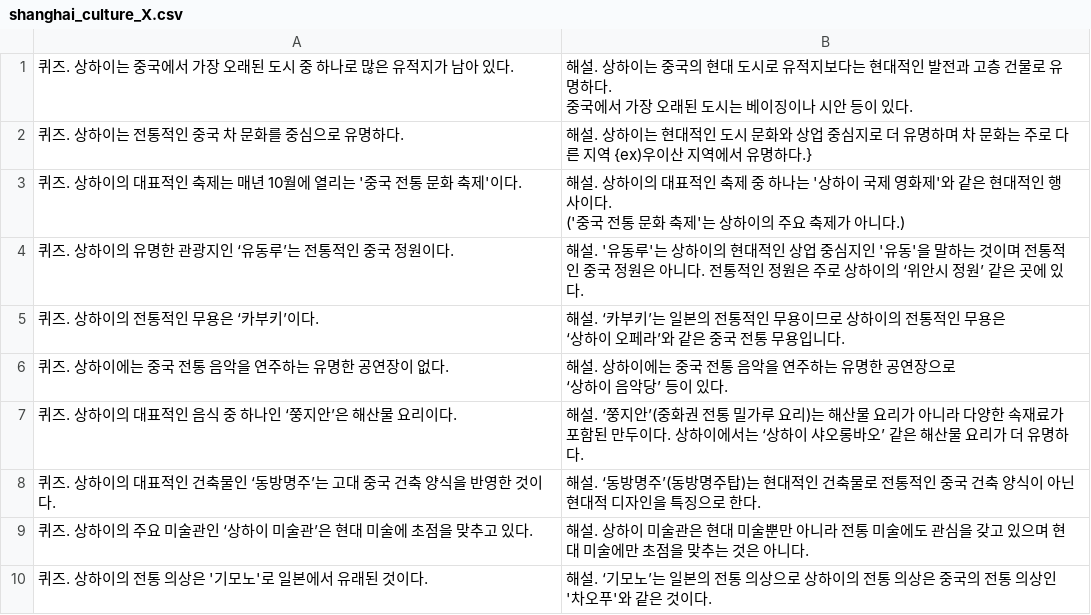
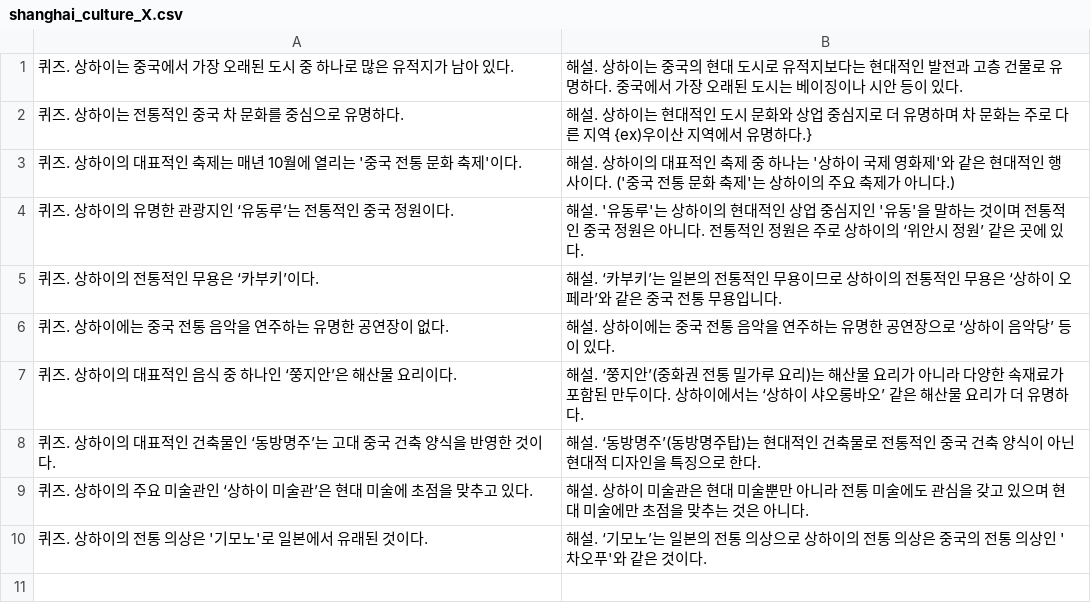
Before and after one commit to dlwnsdyd1717/TravelQuizMaster, a CSV file: TravelQuizMaster/Assets/Resources/shanghai_culture_X.csv, drawn as a sheet.

```diff
--- a/TravelQuizMaster/Assets/Resources/shanghai_culture_X.csv
+++ b/TravelQuizMaster/Assets/Resources/shanghai_culture_X.csv
@@ -1,11 +1,7 @@
-퀴즈. 상하이는 중국에서 가장 오래된 도시 중 하나로 많은 유적지가 남아 있다.,"해설. 상하이는 중국의 현대 도시로 유적지보다는 현대적인 발전과 고층 건물로 유명하다.
-중국에서 가장 오래된 도시는 베이징이나 시안 등이 있다."
+퀴즈. 상하이는 중국에서 가장 오래된 도시 중 하나로 많은 유적지가 남아 있다.,해설. 상하이는 중국의 현대 도시로 유적지보다는 현대적인 발전과 고층 건물로 유명하다. 중국에서 가장 오래된 도시는 베이징이나 시안 등이 있다.
 퀴즈. 상하이는 전통적인 중국 차 문화를 중심으로 유명하다.,해설. 상하이는 현대적인 도시 문화와 상업 중심지로 더 유명하며 차 문화는 주로 다른 지역 {ex)우이산 지역에서 유명하다.}
-퀴즈. 상하이의 대표적인 축제는 매년 10월에 열리는 '중국 전통 문화 축제'이다.,"해설. 상하이의 대표적인 축제 중 하나는 '상하이 국제 영화제'와 같은 현대적인 행사이다.
-('중국 전통 문화 축제'는 상하이의 주요 축제가 아니다.)"
+퀴즈. 상하이의 대표적인 축제는 매년 10월에 열리는 '중국 전통 문화 축제'이다.,해설. 상하이의 대표적인 축제 중 하나는 '상하이 국제 영화제'와 같은 현대적인 행사이다. ('중국 전통 문화 축제'는 상하이의 주요 축제가 아니다.)
 퀴즈. 상하이의 유명한 관광지인 ‘유동루’는 전통적인 중국 정원이다.,해설. '유동루'는 상하이의 현대적인 상업 중심지인 '유동'을 말하는 것이며 전통적인 중국 정원은 아니다. 전통적인 정원은 주로 상하이의 ‘위안시 정원’ 같은 곳에 있다.
-퀴즈. 상하이의 전통적인 무용은 ‘카부키’이다.,"해설. ‘카부키’는 일본의 전통적인 무용이므로 상하이의 전통적인 무용은
-‘상하이 오페라’와 같은 중국 전통 무용입니다."
-퀴즈. 상하이에는 중국 전통 음악을 연주하는 유명한 공연장이 없다.,"해설. 상하이에는 중국 전통 음악을 연주하는 유명한 공연장으로
-‘상하이 음악당’ 등이 있다."
+퀴즈. 상하이의 전통적인 무용은 ‘카부키’이다.,해설. ‘카부키’는 일본의 전통적인 무용이므로 상하이의 전통적인 무용은 ‘상하이 오페라’와 같은 중국 전통 무용입니다.
+퀴즈. 상하이에는 중국 전통 음악을 연주하는 유명한 공연장이 없다.,해설. 상하이에는 중국 전통 음악을 연주하는 유명한 공연장으로 ‘상하이 음악당’ 등이 있다.
 퀴즈. 상하이의 대표적인 음식 중 하나인 ‘쭝지안’은 해산물 요리이다.,해설. ‘쭝지안’(중화권 전통 밀가루 요리)는 해산물 요리가 아니라 다양한 속재료가 포함된 만두이다. 상하이에서는 ‘상하이 샤오롱바오’ 같은 해산물 요리가 더 유명하다.
@@ -13,3 +9,2 @@
 퀴즈. 상하이의 주요 미술관인 ‘상하이 미술관’은 현대 미술에 초점을 맞추고 있다.,해설. 상하이 미술관은 현대 미술뿐만 아니라 전통 미술에도 관심을 갖고 있으며 현대 미술에만 초점을 맞추는 것은 아니다.
-퀴즈. 상하이의 전통 의상은 '기모노'로 일본에서 유래된 것이다.,"해설. ‘기모노’는 일본의 전통 의상으로 상하이의 전통 의상은 중국의 전통 의상인
-'차오푸'와 같은 것이다."
+퀴즈. 상하이의 전통 의상은 '기모노'로 일본에서 유래된 것이다.,해설. ‘기모노’는 일본의 전통 의상으로 상하이의 전통 의상은 중국의 전통 의상인 '차오푸'와 같은 것이다.
```
Also changed, not shown: TravelQuizMaster/Assets/Resources/osaka_culture_O.csv, TravelQuizMaster/Assets/Resources/osaka_traffic_O.csv, 21 other files.
